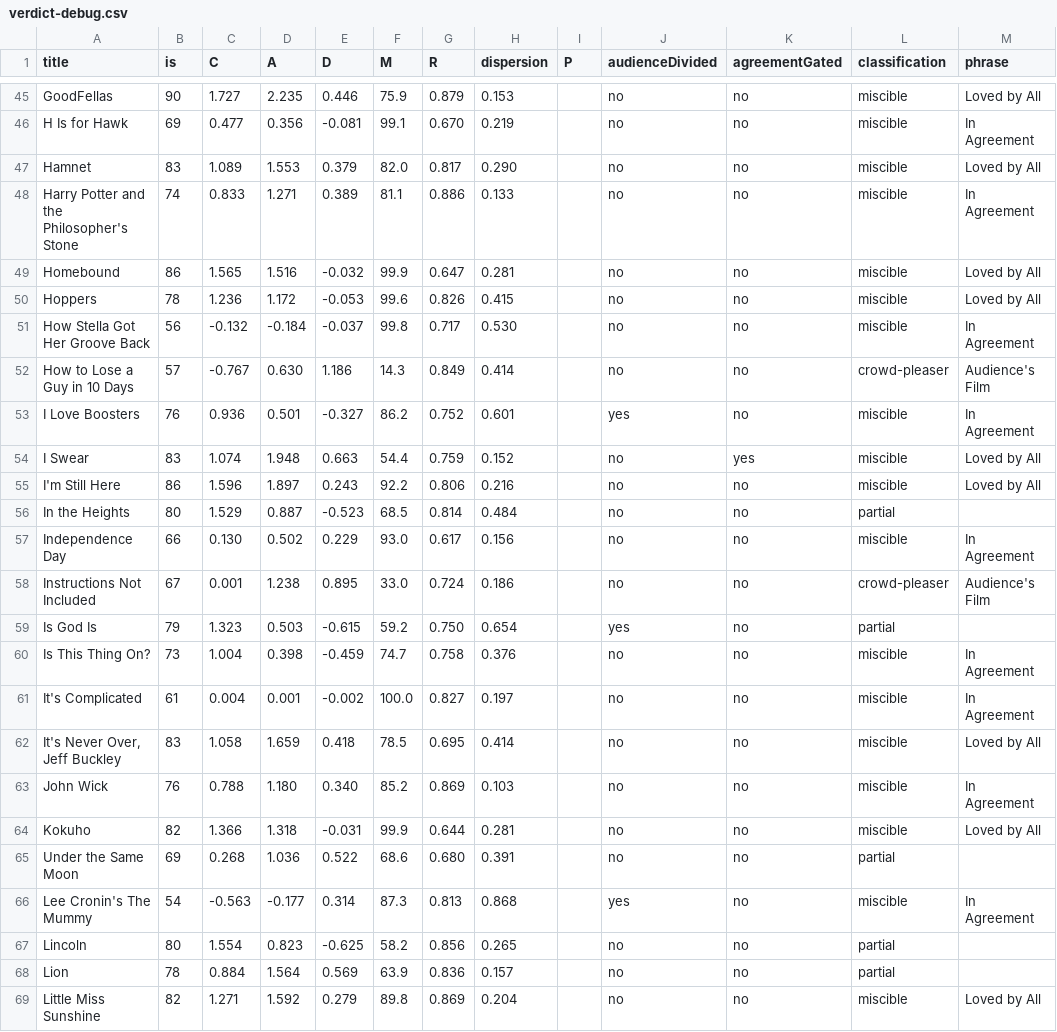
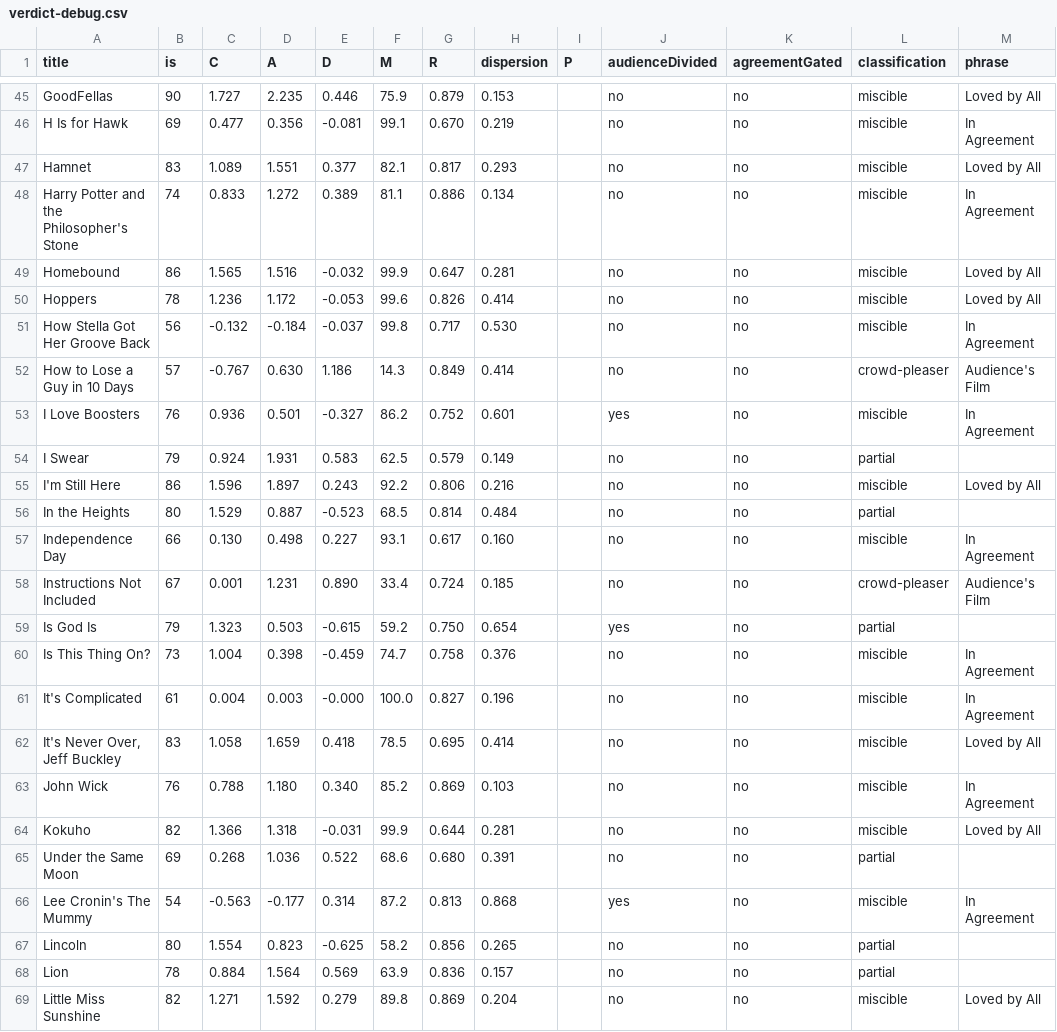
Before and after one commit to neilashah/seatback-cinema, a CSV file: pipeline/verdict-debug.csv, drawn as a sheet; only a part is shown, gaps mark what is left out; the diff covers the shown part only; the diff names each change by its address in the sheet, - before the commit and + after, or states it on an @@ line.

```diff
--- a/pipeline/verdict-debug.csv
+++ b/pipeline/verdict-debug.csv
-D47 (A): 1.553
+D47 (A): 1.551
-E47 (D): 0.379
+E47 (D): 0.377
-F47 (M): 82.0
+F47 (M): 82.1
-H47 (dispersion): 0.290
+H47 (dispersion): 0.293
-D48 (A): 1.271
+D48 (A): 1.272
-H48 (dispersion): 0.133
+H48 (dispersion): 0.134
-H50 (dispersion): 0.415
+H50 (dispersion): 0.414
-B54 (is): 83
+B54 (is): 79
-C54 (C): 1.074
+C54 (C): 0.924
-D54 (A): 1.948
+D54 (A): 1.931
-E54 (D): 0.663
+E54 (D): 0.583
-F54 (M): 54.4
+F54 (M): 62.5
-G54 (R): 0.759
+G54 (R): 0.579
-H54 (dispersion): 0.152
+H54 (dispersion): 0.149
-K54 (agreementGated): yes
+K54 (agreementGated): no
-L54 (classification): miscible
+L54 (classification): partial
-M54 (phrase): Loved by All
+M54 (phrase): (empty)
-D57 (A): 0.502
+D57 (A): 0.498
-E57 (D): 0.229
+E57 (D): 0.227
-F57 (M): 93.0
+F57 (M): 93.1
-H57 (dispersion): 0.156
+H57 (dispersion): 0.160
-D58 (A): 1.238
+D58 (A): 1.231
-E58 (D): 0.895
+E58 (D): 0.890
-F58 (M): 33.0
+F58 (M): 33.4
-H58 (dispersion): 0.186
+H58 (dispersion): 0.185
-D61 (A): 0.001
+D61 (A): 0.003
-E61 (D): -0.002
+E61 (D): -0.000
-H61 (dispersion): 0.197
+H61 (dispersion): 0.196
-F66 (M): 87.3
+F66 (M): 87.2
```
Also changed, not shown: 133 edited cells elsewhere in this file, 1 other file.
